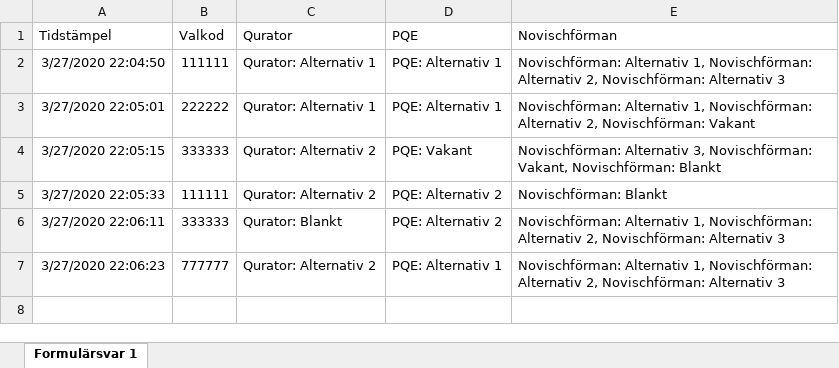
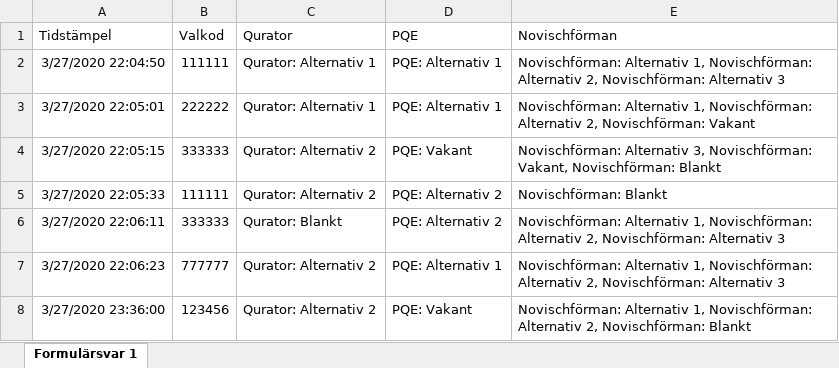
Before and after one commit to davidjungermann/voting-vg, an Excel workbook: test.xlsx, sheet Formulärsvar 1, drawn as a sheet; values as stored, in another font and other column widths than the file's, no borders; charts and pictures not drawn; the diff names each change by its address in the sheet, - before the commit and + after, or states it on an @@ line.

```diff
--- a/test.xlsx (sheet Formulärsvar 1)
+++ b/test.xlsx (sheet Formulärsvar 1)
+row 8: 3/27/2020 23:36:00 | 123456 | Qurator: Alternativ 2 | PQE: Vakant | Novischförman: Alternativ 1, Novischförman: Alternativ 2, Novischförman: Blankt
```
Also changed, not shown: voting_codes.xlsx, 10 other files.
